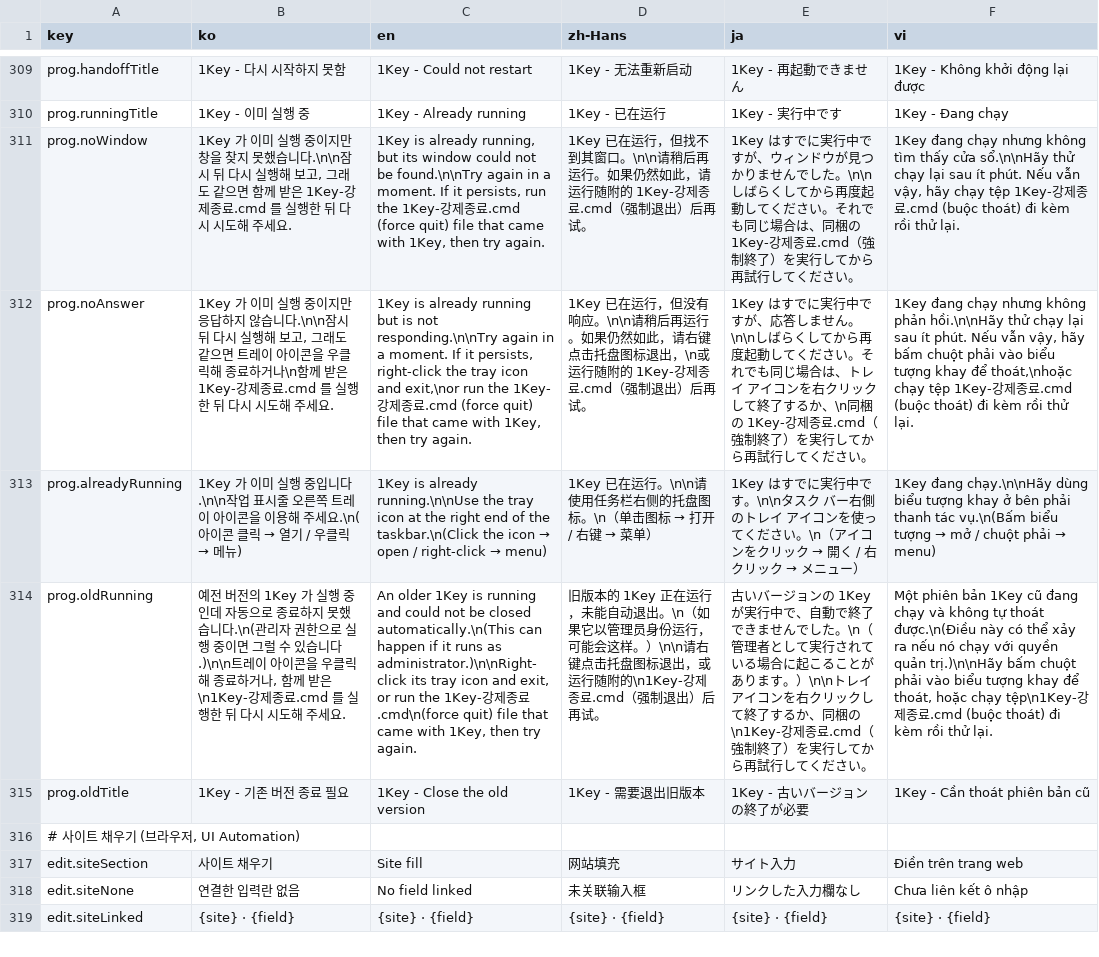
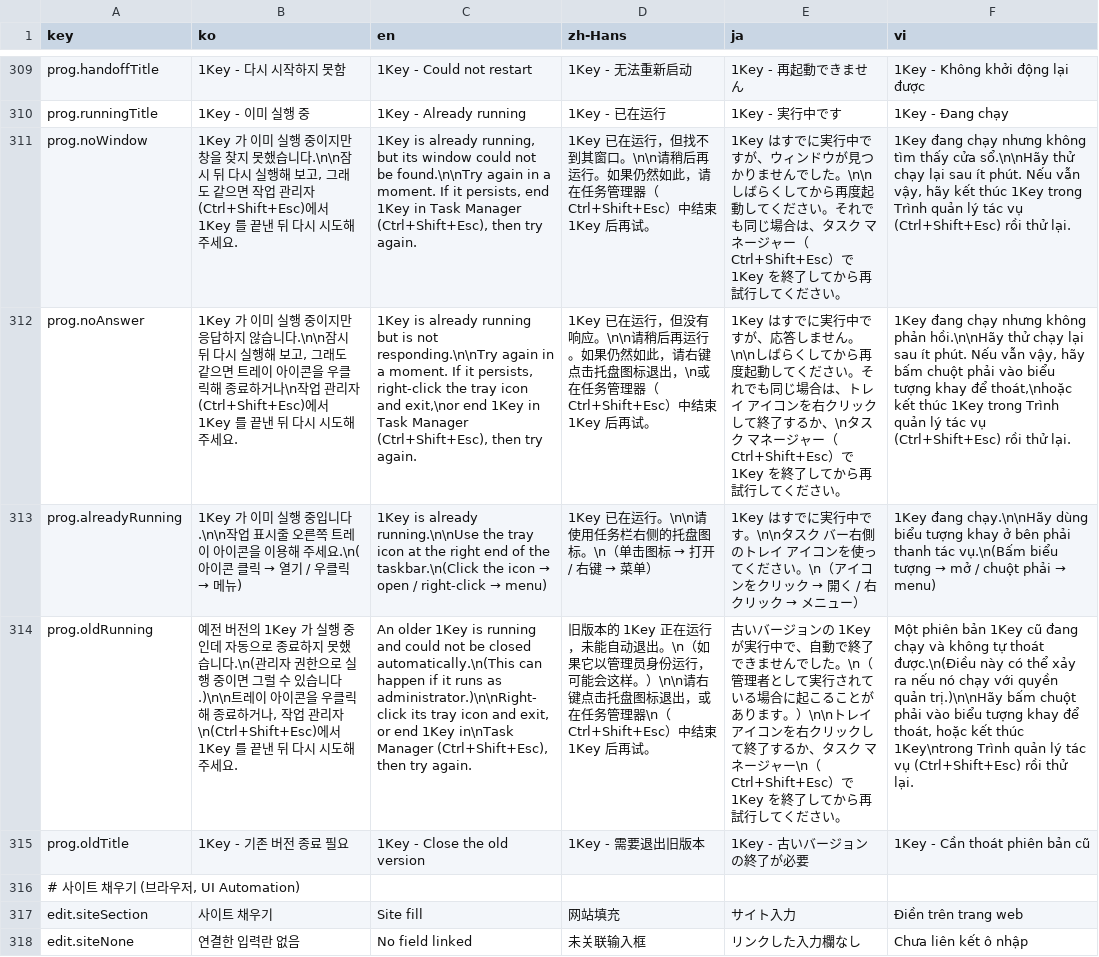
Before and after one commit to devowlscorp/1key-public, a TSV file: src/OneKey/i18n/strings.tsv, drawn as a sheet; only a part is shown, gaps mark what is left out; the shorter side is filled out with more unchanged rows; the diff names each change by its address in the sheet, - before the commit and + after, or states it on an @@ line.

```diff
--- a/src/OneKey/i18n/strings.tsv
+++ b/src/OneKey/i18n/strings.tsv
-B311 (ko): …같으면 함께 받은 1Key-강제종료.cmd 를 실행한 뒤 다…
+B311 (ko): …같으면 작업 관리자(Ctrl+Shift+Esc)에서 1Key 를 끝낸 뒤 다…
-C311 (en): …it persists, run the 1Key-강제종료.cmd (force quit) file that came with 1Key, then try…
+C311 (en): …it persists, end 1Key in Task Manager (Ctrl+Shift+Esc), then try…
-D311 (zh-Hans): …如此，请运行随附的 1Key-강제종료.cmd（强制退出）后再试。
+D311 (zh-Hans): …如此，请在任务管理器（Ctrl+Shift+Esc）中结束 1Key 后再试。
-E311 (ja): …場合は、同梱の 1Key-강제종료.cmd（強制終了）を実行してから…
+E311 (ja): …場合は、タスク マネージャー（Ctrl+Shift+Esc）で 1Key を終了してから…
-F311 (vi): …vậy, hãy chạy tệp 1Key-강제종료.cmd (buộc thoát) đi kèm rồi thử…
+F311 (vi): …vậy, hãy kết thúc 1Key trong Trình quản lý tác vụ (Ctrl+Shift+Esc) rồi thử…
-B312 (ko): …하거나\n함께 받은 1Key-강제종료.cmd 를 실행한 뒤 다…
+B312 (ko): …하거나\n작업 관리자(Ctrl+Shift+Esc)에서 1Key 를 끝낸 뒤 다…
-C312 (en): …and exit,\nor run the 1Key-강제종료.cmd (force quit) file that came with 1Key, then try…
+C312 (en): …and exit,\nor end 1Key in Task Manager (Ctrl+Shift+Esc), then try…
-D312 (zh-Hans): …出，\n或运行随附的 1Key-강제종료.cmd（强制退出）后再试。
+D312 (zh-Hans): …出，\n或在任务管理器（Ctrl+Shift+Esc）中结束 1Key 后再试。
-E312 (ja): …るか、\n同梱の 1Key-강제종료.cmd（強制終了）を実行してから…
+E312 (ja): …るか、\nタスク マネージャー（Ctrl+Shift+Esc）で 1Key を終了してから…
-F312 (vi): …để thoát,\nhoặc chạy tệp 1Key-강제종료.cmd (buộc thoát) đi kèm rồi thử…
+F312 (vi): …để thoát,\nhoặc kết thúc 1Key trong Trình quản lý tác vụ (Ctrl+Shift+Esc) rồi thử…
-B314 (ko): …하거나, 함께 받은\n1Key-강제종료.cmd 를 실행한 뒤 다…
+B314 (ko): …하거나, 작업 관리자\n(Ctrl+Shift+Esc)에서 1Key 를 끝낸 뒤 다…
-C314 (en): …exit, or run the 1Key-강제종료.cmd\n(force quit) file that came with 1Key, then try…
+C314 (en): …exit, or end 1Key in\nTask Manager (Ctrl+Shift+Esc), then try…
-D314 (zh-Hans): …退出，或运行随附的\n1Key-강제종료.cmd（强制退出）后再试。
+D314 (zh-Hans): …退出，或在任务管理器\n（Ctrl+Shift+Esc）中结束 1Key 后再试。
-E314 (ja): …するか、同梱の\n1Key-강제종료.cmd（強制終了）を実行してから…
+E314 (ja): …するか、タスク マネージャー\n（Ctrl+Shift+Esc）で 1Key を終了してから…
-F314 (vi): …thoát, hoặc chạy tệp\n1Key-강제종료.cmd (buộc thoát) đi kèm rồi thử…
+F314 (vi): …thoát, hoặc kết thúc 1Key\ntrong Trình quản lý tác vụ (Ctrl+Shift+Esc) rồi thử…
```
Also changed, not shown: 7 other files.
